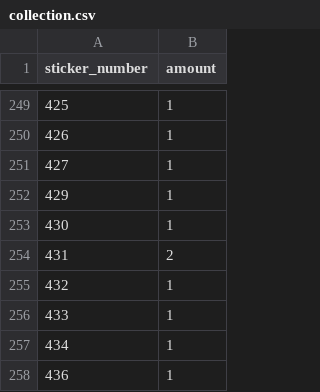
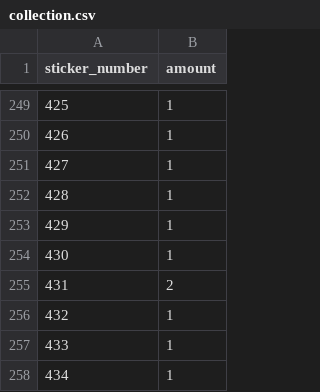
Before and after one commit to mkonjikovac/panini-tracker-mk, a CSV file: collection.csv, drawn as a sheet; only a part is shown, gaps mark what is left out; the shorter side is filled out with more unchanged rows; the diff names each change by its address in the sheet, - before the commit and + after, or states it on an @@ line.

Commit message:
Trade #1

```diff
--- a/collection.csv
+++ b/collection.csv
+row 252: 428 | 1
```
